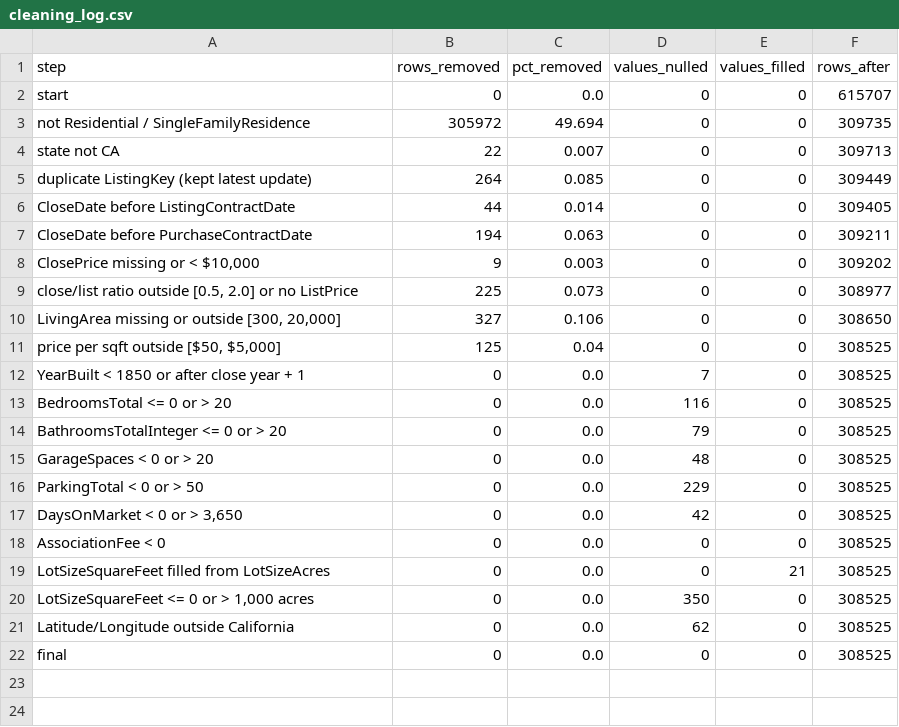
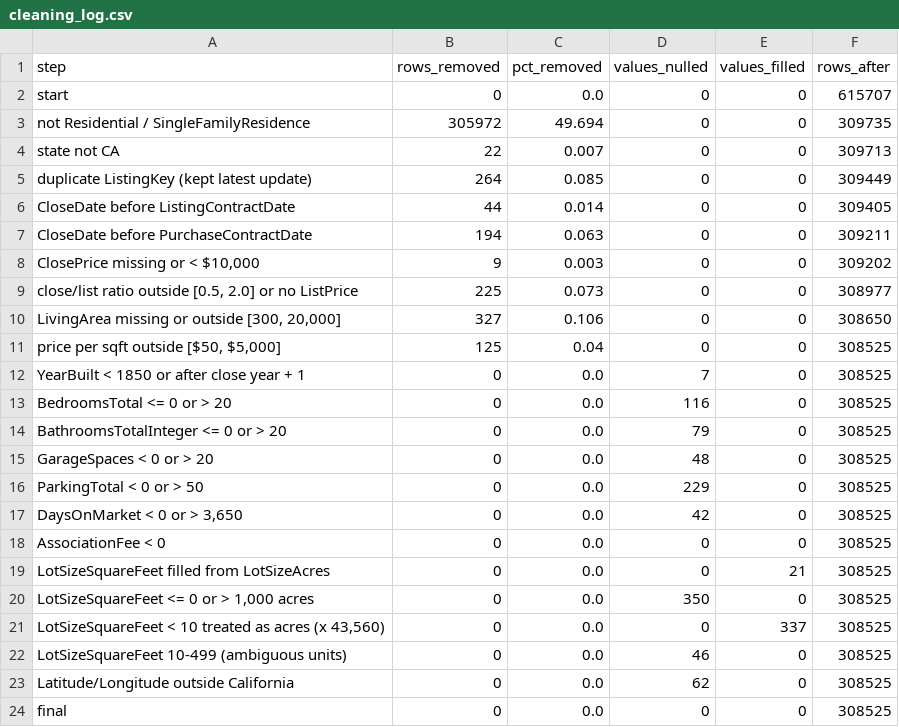
Before and after one commit to ethan-chung29/IDX-Exchange-Data-Science, a CSV file: docs/cleaning_log.csv, drawn as a sheet.

Commit message:
Treat lot sizes under 10 sq ft as acres entered in the wrong field
337 clean sales had LotSizeSquareFeet below 10 (median 0.23), almost
always smaller than the house itself; one listing's dimensions text
reads "0.79 Acre". These are converted from acres (x 43,560). The 46
lots from 10 to 499 sq ft can't be interpreted and become missing,
so the pipeline imputes them and adds a missing flag. Both thresholds
are in RULES and logged in docs/cleaning_log.csv.

Baseline rerun: test MdAPE 11.33% -> 11.23% (R² 0.822 unchanged);
San Diego, where most of these lots are, improves 11.6% -> 11.4%.

```diff
--- a/docs/cleaning_log.csv
+++ b/docs/cleaning_log.csv
@@ -20,2 +20,4 @@ LotSizeSquareFeet filled from LotSizeAcres,0,0.0,0,21,308525
 "LotSizeSquareFeet <= 0 or > 1,000 acres",0,0.0,350,0,308525
+"LotSizeSquareFeet < 10 treated as acres (x 43,560)",0,0.0,0,337,308525
+LotSizeSquareFeet 10-499 (ambiguous units),0,0.0,46,0,308525
 Latitude/Longitude outside California,0,0.0,62,0,308525
```
Also changed, not shown: docs/metrics_baseline_linear_regression.csv, 6 other files.
